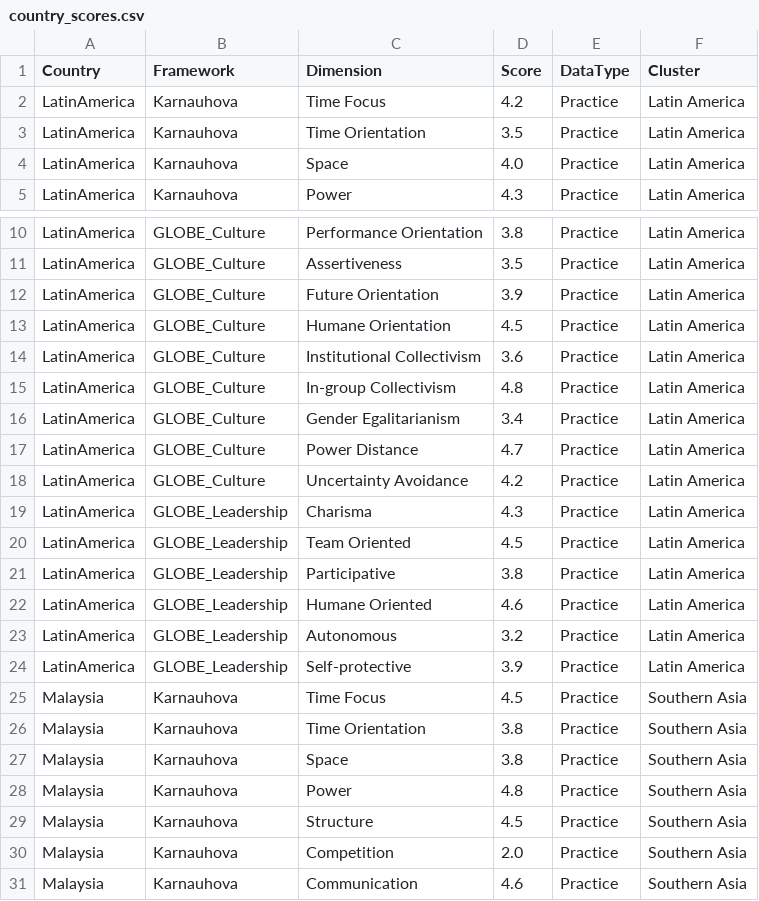
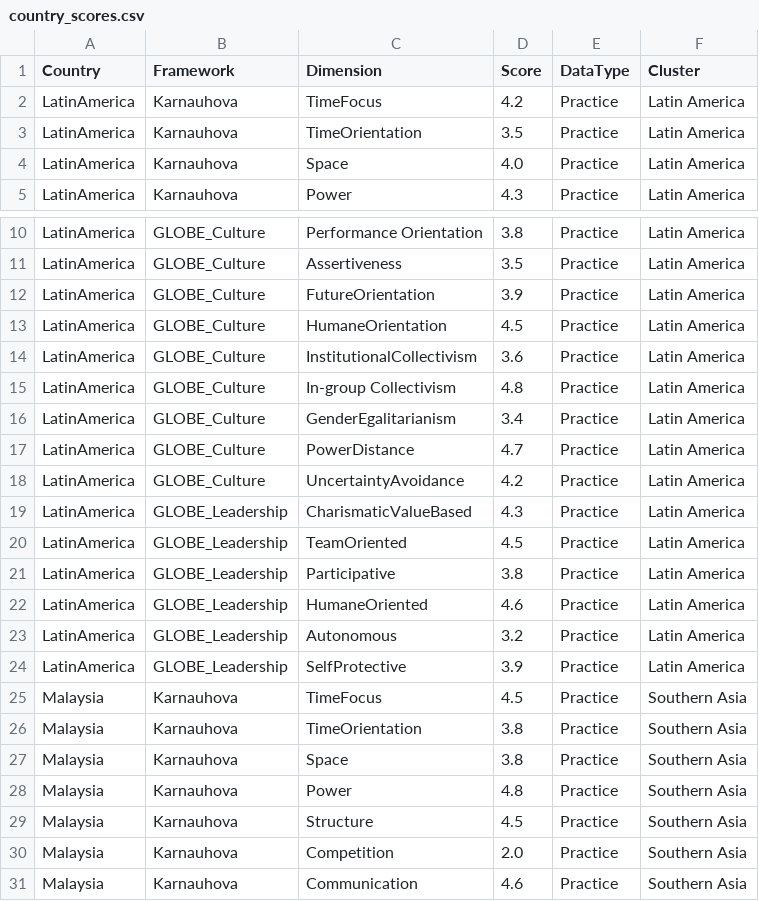
Before and after one commit to lena7199/cq-compass, a CSV file: data/country_scores.csv, drawn as a sheet; only a part is shown, gaps mark what is left out; the diff covers the shown part only.

Commit message:
Update country_scores.csv

```diff
--- a/data/country_scores.csv
+++ b/data/country_scores.csv
@@ -1,4 +1,4 @@
 Country,Framework,Dimension,Score,DataType,Cluster
-LatinAmerica,Karnauhova,Time Focus,4.2,Practice,Latin America
-LatinAmerica,Karnauhova,Time Orientation,3.5,Practice,Latin America
+LatinAmerica,Karnauhova,TimeFocus,4.2,Practice,Latin America
+LatinAmerica,Karnauhova,TimeOrientation,3.5,Practice,Latin America
 LatinAmerica,Karnauhova,Space,4.0,Practice,Latin America
@@ -11,17 +11,17 @@ LatinAmerica,GLOBE_Culture,Performance Orientation,3.8,Practice,Latin America
 LatinAmerica,GLOBE_Culture,Assertiveness,3.5,Practice,Latin America
-LatinAmerica,GLOBE_Culture,Future Orientation,3.9,Practice,Latin America
-LatinAmerica,GLOBE_Culture,Humane Orientation,4.5,Practice,Latin America
-LatinAmerica,GLOBE_Culture,Institutional Collectivism,3.6,Practice,Latin America
+LatinAmerica,GLOBE_Culture,FutureOrientation,3.9,Practice,Latin America
+LatinAmerica,GLOBE_Culture,HumaneOrientation,4.5,Practice,Latin America
+LatinAmerica,GLOBE_Culture,InstitutionalCollectivism,3.6,Practice,Latin America
 LatinAmerica,GLOBE_Culture,In-group Collectivism,4.8,Practice,Latin America
-LatinAmerica,GLOBE_Culture,Gender Egalitarianism,3.4,Practice,Latin America
-LatinAmerica,GLOBE_Culture,Power Distance,4.7,Practice,Latin America
-LatinAmerica,GLOBE_Culture,Uncertainty Avoidance,4.2,Practice,Latin America
-LatinAmerica,GLOBE_Leadership,Charisma,4.3,Practice,Latin America
-LatinAmerica,GLOBE_Leadership,Team Oriented,4.5,Practice,Latin America
+LatinAmerica,GLOBE_Culture,GenderEgalitarianism,3.4,Practice,Latin America
+LatinAmerica,GLOBE_Culture,PowerDistance,4.7,Practice,Latin America
+LatinAmerica,GLOBE_Culture,UncertaintyAvoidance,4.2,Practice,Latin America
+LatinAmerica,GLOBE_Leadership,CharismaticValueBased,4.3,Practice,Latin America
+LatinAmerica,GLOBE_Leadership,TeamOriented,4.5,Practice,Latin America
 LatinAmerica,GLOBE_Leadership,Participative,3.8,Practice,Latin America
-LatinAmerica,GLOBE_Leadership,Humane Oriented,4.6,Practice,Latin America
+LatinAmerica,GLOBE_Leadership,HumaneOriented,4.6,Practice,Latin America
 LatinAmerica,GLOBE_Leadership,Autonomous,3.2,Practice,Latin America
-LatinAmerica,GLOBE_Leadership,Self-protective,3.9,Practice,Latin America
-Malaysia,Karnauhova,Time Focus,4.5,Practice,Southern Asia
-Malaysia,Karnauhova,Time Orientation,3.8,Practice,Southern Asia
+LatinAmerica,GLOBE_Leadership,SelfProtective,3.9,Practice,Latin America
+Malaysia,Karnauhova,TimeFocus,4.5,Practice,Southern Asia
+Malaysia,Karnauhova,TimeOrientation,3.8,Practice,Southern Asia
 Malaysia,Karnauhova,Space,3.8,Practice,Southern Asia
```
Also changed, not shown: 22 edited cells elsewhere in this file.
